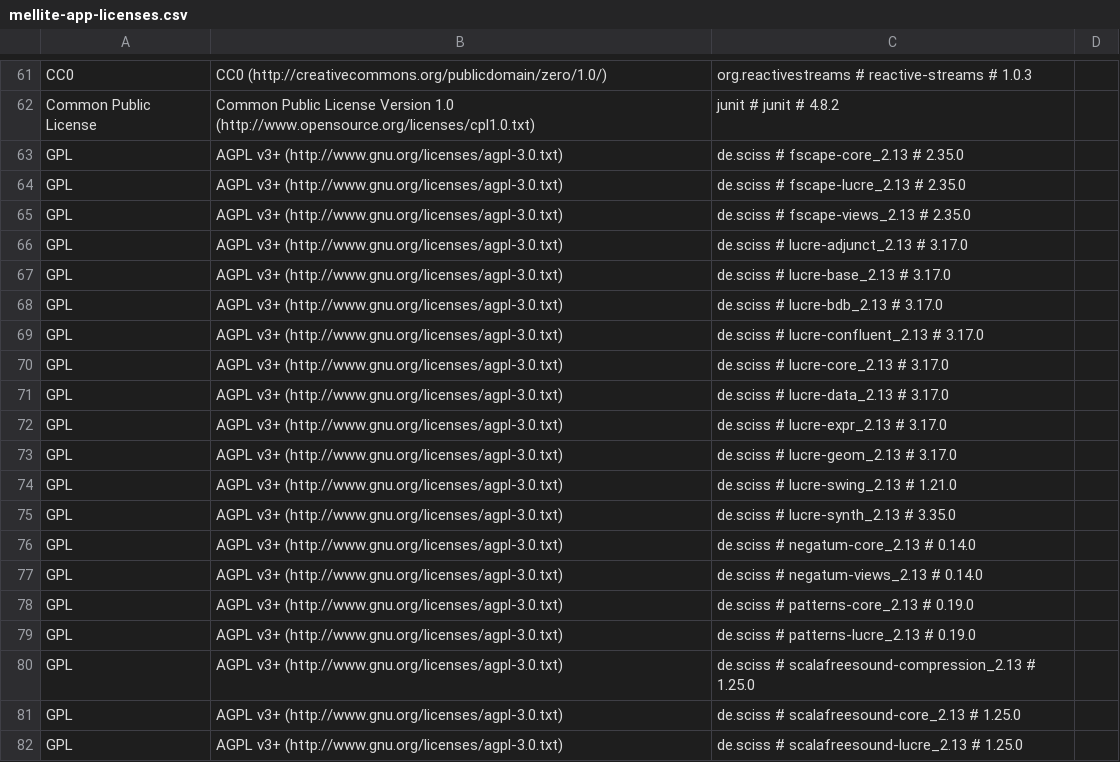
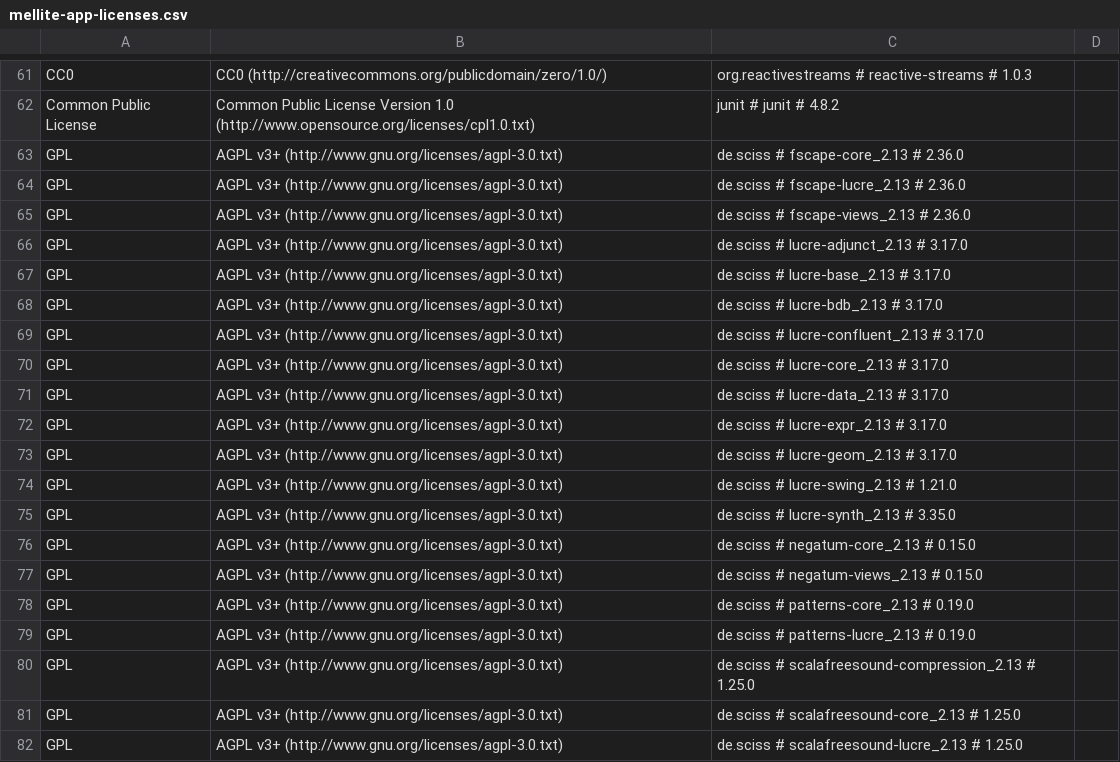
Before and after one commit to Sciss/Mellite, a CSV file: app/src/main/resources/de/sciss/mellite/mellite-app-licenses.csv, drawn as a sheet; only a part is shown, gaps mark what is left out.

```diff
--- a/app/src/main/resources/de/sciss/mellite/mellite-app-licenses.csv
+++ b/app/src/main/resources/de/sciss/mellite/mellite-app-licenses.csv
@@ -62,5 +62,5 @@ CC0,CC0 (http://creativecommons.org/publicdomain/zero/1.0/),org.reactivestreams
 Common Public License,Common Public License Version 1.0 (http://www.opensource.org/licenses/cpl1.0.txt),junit # junit # 4.8.2,
-GPL,AGPL v3+ (http://www.gnu.org/licenses/agpl-3.0.txt),de.sciss # fscape-core_2.13 # 2.35.0,
-GPL,AGPL v3+ (http://www.gnu.org/licenses/agpl-3.0.txt),de.sciss # fscape-lucre_2.13 # 2.35.0,
-GPL,AGPL v3+ (http://www.gnu.org/licenses/agpl-3.0.txt),de.sciss # fscape-views_2.13 # 2.35.0,
+GPL,AGPL v3+ (http://www.gnu.org/licenses/agpl-3.0.txt),de.sciss # fscape-core_2.13 # 2.36.0,
+GPL,AGPL v3+ (http://www.gnu.org/licenses/agpl-3.0.txt),de.sciss # fscape-lucre_2.13 # 2.36.0,
+GPL,AGPL v3+ (http://www.gnu.org/licenses/agpl-3.0.txt),de.sciss # fscape-views_2.13 # 2.36.0,
 GPL,AGPL v3+ (http://www.gnu.org/licenses/agpl-3.0.txt),de.sciss # lucre-adjunct_2.13 # 3.17.0,
@@ -75,4 +75,4 @@ GPL,AGPL v3+ (http://www.gnu.org/licenses/agpl-3.0.txt),de.sciss # lucre-swing_2
 GPL,AGPL v3+ (http://www.gnu.org/licenses/agpl-3.0.txt),de.sciss # lucre-synth_2.13 # 3.35.0,
-GPL,AGPL v3+ (http://www.gnu.org/licenses/agpl-3.0.txt),de.sciss # negatum-core_2.13 # 0.14.0,
-GPL,AGPL v3+ (http://www.gnu.org/licenses/agpl-3.0.txt),de.sciss # negatum-views_2.13 # 0.14.0,
+GPL,AGPL v3+ (http://www.gnu.org/licenses/agpl-3.0.txt),de.sciss # negatum-core_2.13 # 0.15.0,
+GPL,AGPL v3+ (http://www.gnu.org/licenses/agpl-3.0.txt),de.sciss # negatum-views_2.13 # 0.15.0,
 GPL,AGPL v3+ (http://www.gnu.org/licenses/agpl-3.0.txt),de.sciss # patterns-core_2.13 # 0.19.0,
```
Also changed, not shown: 3 other files.
